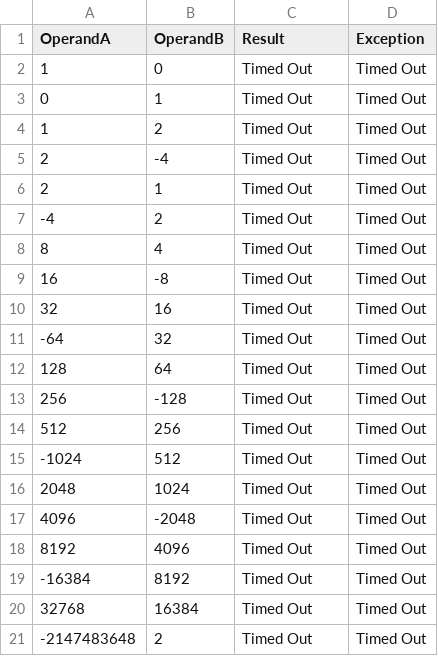
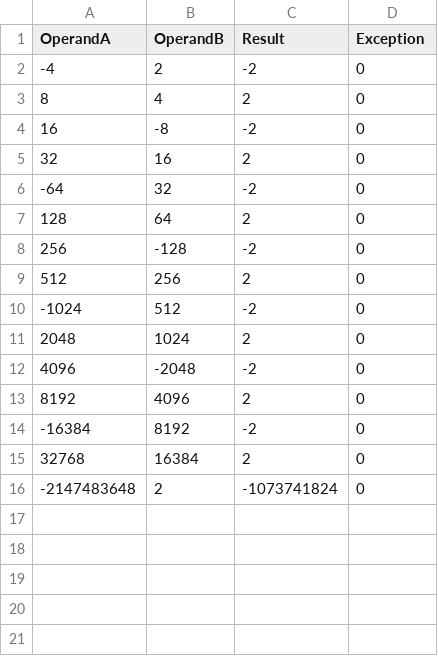
Before and after one commit to ellievogel/ECE350_Digital_Systems, a CSV file: multdiv/divbasic_actual.csv, drawn as a sheet.

```diff
--- a/multdiv/divbasic_actual.csv
+++ b/multdiv/divbasic_actual.csv
@@ -1,21 +1,16 @@
 OperandA, OperandB, Result, Exception
-          1,          0,Timed Out, Timed Out
-          0,          1,Timed Out, Timed Out
-          1,          2,Timed Out, Timed Out
-          2,         -4,Timed Out, Timed Out
-          2,          1,Timed Out, Timed Out
-         -4,          2,Timed Out, Timed Out
-          8,          4,Timed Out, Timed Out
-         16,         -8,Timed Out, Timed Out
-         32,         16,Timed Out, Timed Out
-        -64,         32,Timed Out, Timed Out
-        128,         64,Timed Out, Timed Out
-        256,       -128,Timed Out, Timed Out
-        512,        256,Timed Out, Timed Out
-      -1024,        512,Timed Out, Timed Out
-       2048,       1024,Timed Out, Timed Out
-       4096,      -2048,Timed Out, Timed Out
-       8192,       4096,Timed Out, Timed Out
-     -16384,       8192,Timed Out, Timed Out
-      32768,      16384,Timed Out, Timed Out
--2147483648,          2,Timed Out, Timed Out
+         -4,          2,         -2,0
+          8,          4,          2,0
+         16,         -8,         -2,0
+         32,         16,          2,0
+        -64,         32,         -2,0
+        128,         64,          2,0
+        256,       -128,         -2,0
+        512,        256,          2,0
+      -1024,        512,         -2,0
+       2048,       1024,          2,0
+       4096,      -2048,         -2,0
+       8192,       4096,          2,0
+     -16384,       8192,         -2,0
+      32768,      16384,          2,0
+-2147483648,          2,-1073741824,0
```
Also changed, not shown: multdiv/divbasic_exp.csv, multdiv/multbasic_actual.csv, 16 other files.
